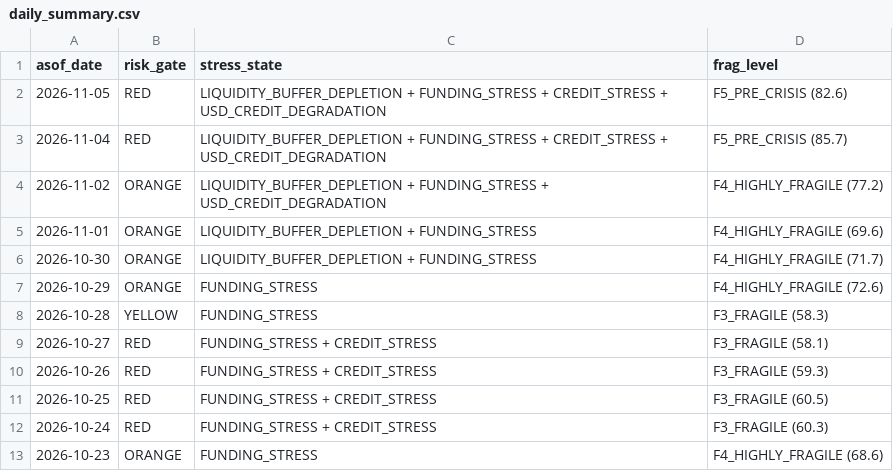
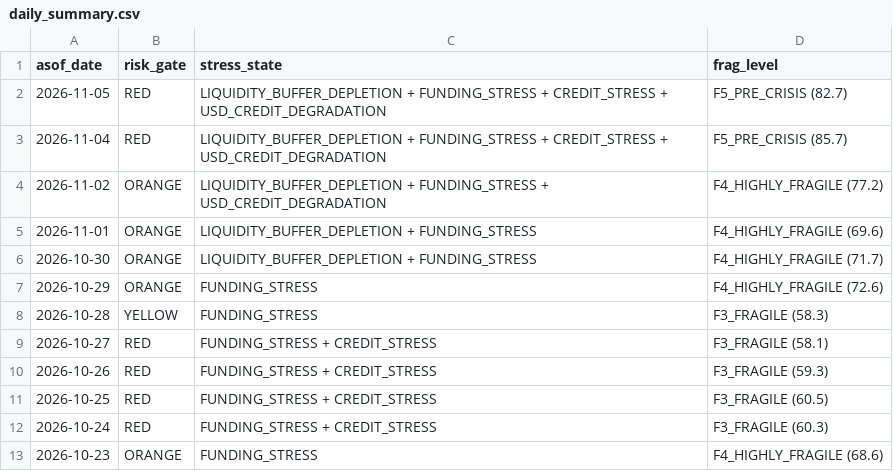
Before and after one commit to d87skg/gmre-collectors, a CSV file: data/github_snapshot/daily_summary.csv, drawn as a sheet.

```diff
--- a/data/github_snapshot/daily_summary.csv
+++ b/data/github_snapshot/daily_summary.csv
@@ -1,3 +1,3 @@
 asof_date,risk_gate,stress_state,frag_level
-2026-11-05,RED,LIQUIDITY_BUFFER_DEPLETION + FUNDING_STRESS + CREDIT_STRESS + USD_CREDIT_DEGRADATION,F5_PRE_CRISIS (82.6)
+2026-11-05,RED,LIQUIDITY_BUFFER_DEPLETION + FUNDING_STRESS + CREDIT_STRESS + USD_CREDIT_DEGRADATION,F5_PRE_CRISIS (82.7)
 2026-11-04,RED,LIQUIDITY_BUFFER_DEPLETION + FUNDING_STRESS + CREDIT_STRESS + USD_CREDIT_DEGRADATION,F5_PRE_CRISIS (85.7)
```
Also changed, not shown: data/github_snapshot/fragility_engine.csv, 2 other files.
